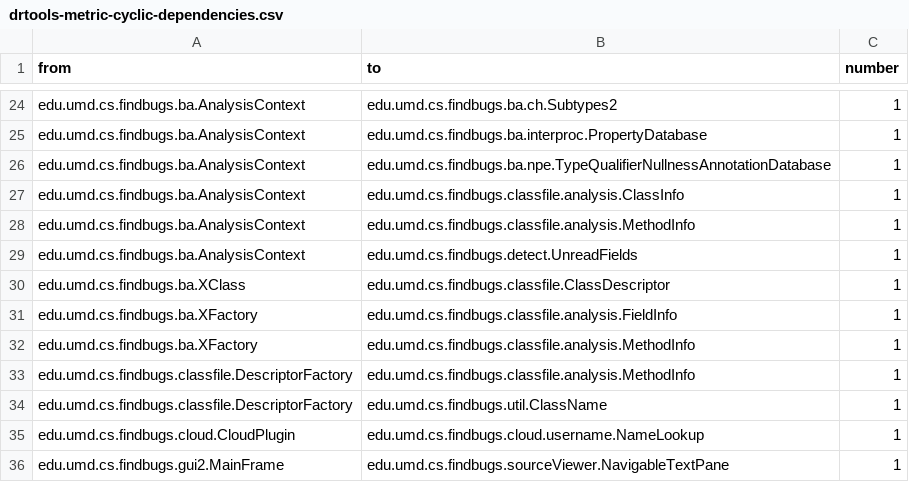
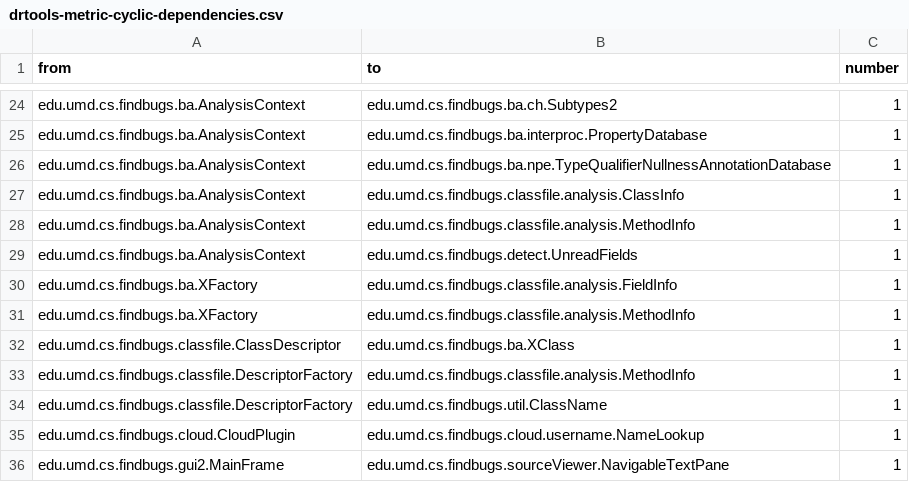
Before and after one commit to guilhermeslacerda/drtools-metric-visualization, a CSV file: datasets/FindBugs/drtools-metric-cyclic-dependencies.csv, drawn as a sheet; only a part is shown, gaps mark what is left out; removed rows and columns are numbered as before the commit, all else as after; the diff names each change by its address in the sheet, - before the commit and + after, or states it on an @@ line.

```diff
--- a/datasets/FindBugs/drtools-metric-cyclic-dependencies.csv
+++ b/datasets/FindBugs/drtools-metric-cyclic-dependencies.csv
-row 30: edu.umd.cs.findbugs.ba.XClass | edu.umd.cs.findbugs.classfile.ClassDescriptor | 1
+row 32: edu.umd.cs.findbugs.classfile.ClassDescriptor | edu.umd.cs.findbugs.ba.XClass | 1
```
Also changed, not shown: datasets/FindBugs/drtools-metric-namespace-coupling.csv, 9 other files.
